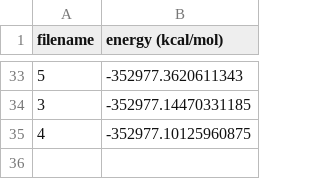
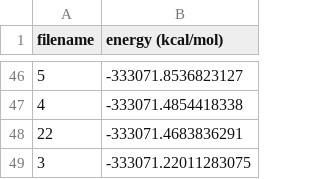
Before and after one commit to tsantaloci/PAHanions, a CSV file: energy.csv, drawn as a sheet; only a part is shown, gaps mark what is left out; the diff covers the shown part only.

```diff
--- a/energy.csv
+++ b/energy.csv
@@ -33,3 +46,4 @@ filename,energy (kcal/mol)
-5,-352977.3620611343
-3,-352977.14470331185
-4,-352977.10125960875
+5,-333071.8536823127
+4,-333071.4854418338
+22,-333071.4683836291
+3,-333071.22011283075
```
Also changed, not shown: 35 added rows, 22 removed rows and 9 edited cells elsewhere in this file, 5 other files.
